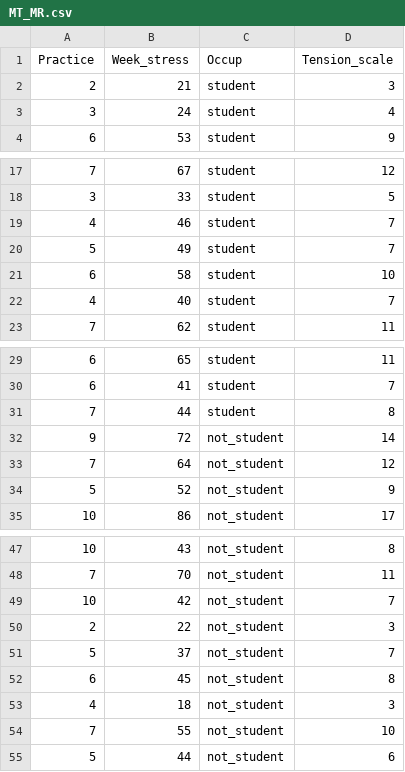
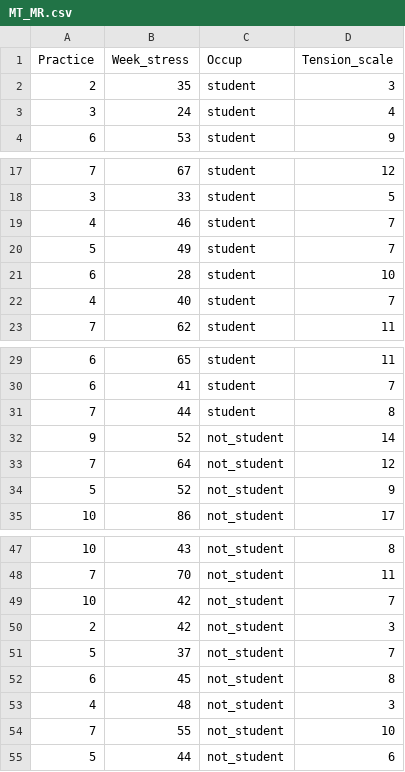
Before and after one commit to Rob-Whelan/sam2, a CSV file: MT_MR.csv, drawn as a sheet; only a part is shown, gaps mark what is left out.

Commit message:
Update MT_MR.csv

```diff
--- a/MT_MR.csv
+++ b/MT_MR.csv
@@ -1,3 +1,3 @@
 Practice,Week_stress,Occup,Tension_scale
-2,21,student,3
+2,35,student,3
 3,24,student,4
@@ -20,3 +20,3 @@
 5,49,student,7
-6,58,student,10
+6,28,student,10
 4,40,student,7
@@ -31,3 +31,3 @@
 7,44,student,8
-9,72,not_student,14
+9,52,not_student,14
 7,64,not_student,12
@@ -49,6 +49,6 @@
 10,42,not_student,7
-2,22,not_student,3
+2,42,not_student,3
 5,37,not_student,7
 6,45,not_student,8
-4,18,not_student,3
+4,48,not_student,3
 7,55,not_student,10
```
